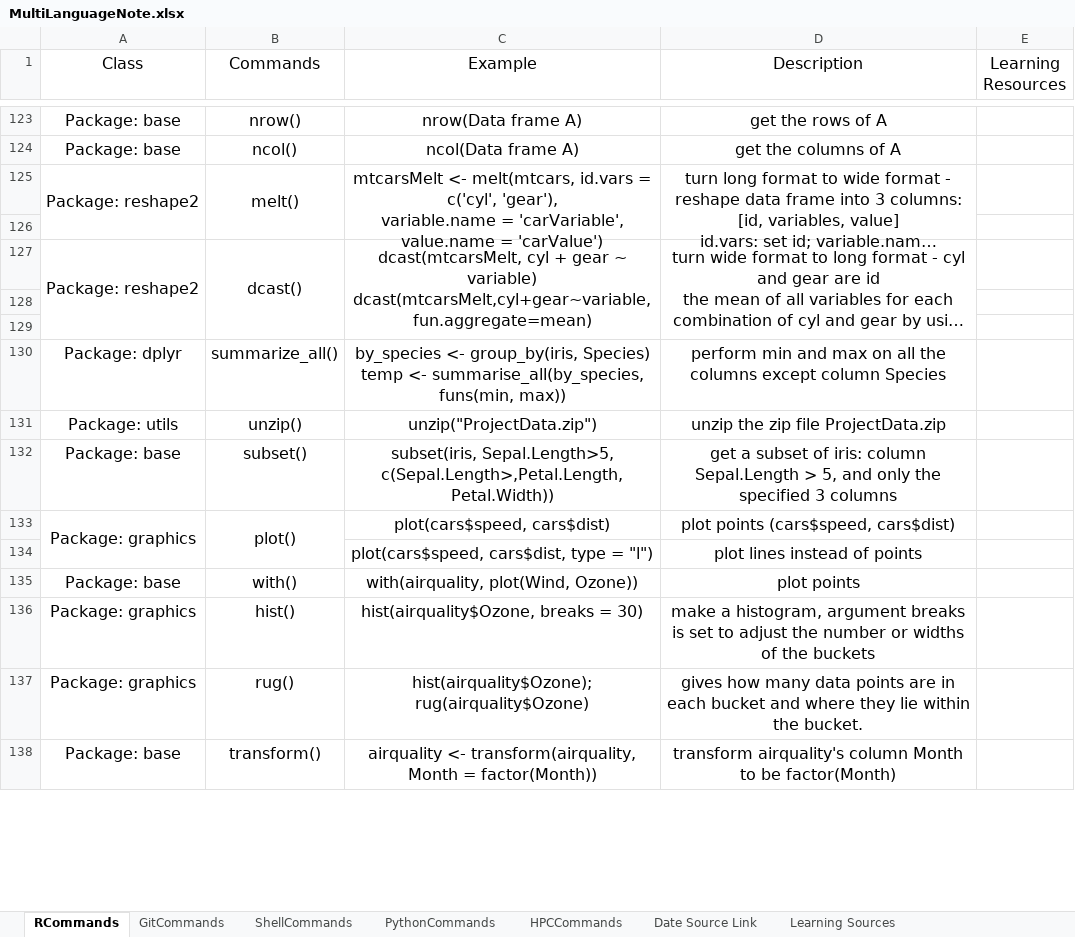
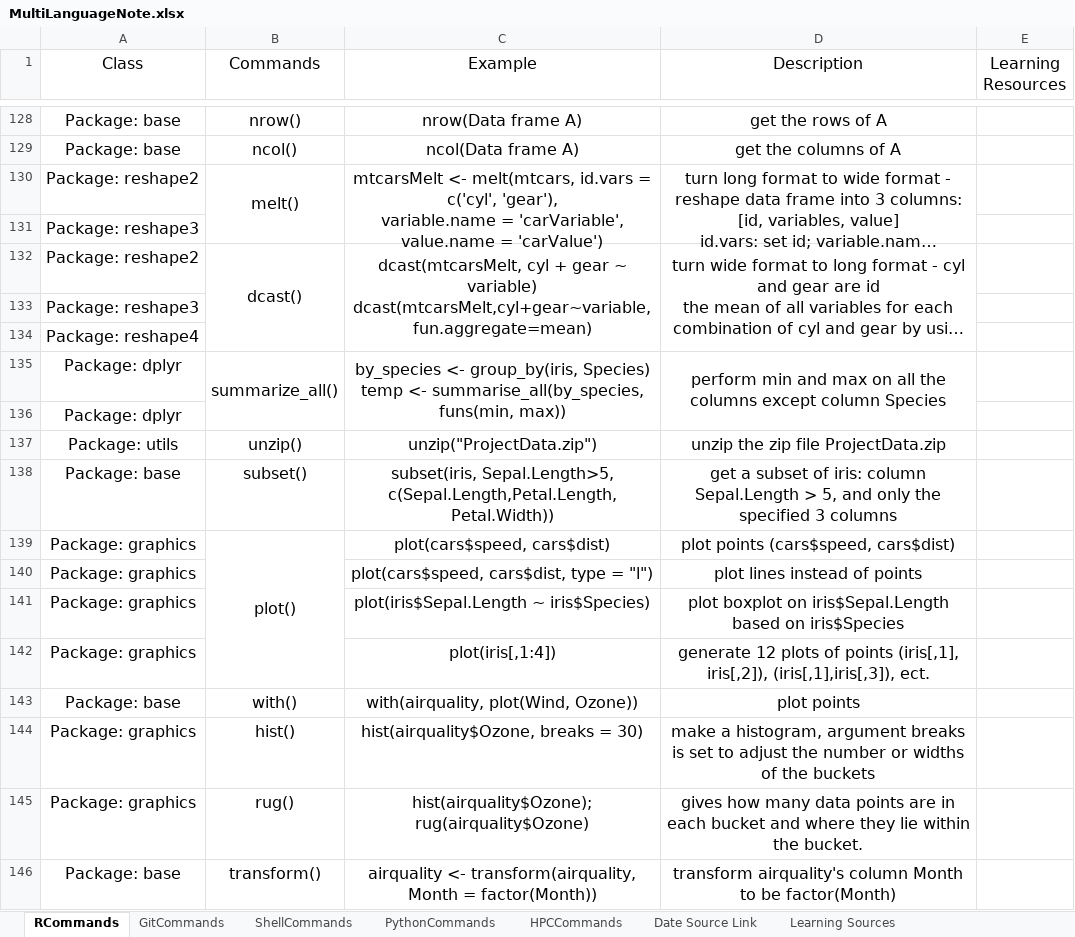
Before and after one commit to YKBKyle/RProgammingNote, an Excel workbook: MultiLanguageNote.xlsx, sheet RCommands, drawn as a sheet; only a part is shown, gaps mark what is left out; long unchanged cells end in …; values as stored, in another font and other column widths than the file's, no borders; removed rows and columns are numbered as before the commit, all else as after; the diff covers the shown part only; the diff names each change by its address in the sheet, - before the commit and + after, or states it on an @@ line.

Commit message:
Update on 20190101.1050 by YBKKyle

```diff
--- a/MultiLanguageNote.xlsx (sheet RCommands)
+++ b/MultiLanguageNote.xlsx (sheet RCommands)
-A125:A126 merged
-A131 (Class): (empty)
+A131 (Class): Package: reshape3
-A127:A129 merged
-A133 (Class): (empty)
+A133 (Class): Package: reshape3
-A134 (Class): (empty)
+A134 (Class): Package: reshape4
+B135:B136 merged
+C135:C136 merged
+D135:D136 merged
+row 136: Package: dplyr
-C138 (Example): subset(iris, Sepal.Length>5, c(Sepal.Length>,Petal.Length, Petal.Width))
+C138 (Example): subset(iris, Sepal.Length>5, c(Sepal.Length,Petal.Length, Petal.Width))
-A133:A134 merged
-A140 (Class): (empty)
+A140 (Class): Package: graphics
+row 141: Package: graphics |  | plot(iris$Sepal.Length ~ iris$Species) | plot boxplot on iris$Sepal.Length based on iris$Species
+row 142: Package: graphics |  | plot(iris[,1:4]) | generate 12 plots of points (iris[,1], iris[,2]), (iris[,1],iris[,3]), ect.
```
Also changed, not shown: 15 added rows, 1 removed row, 1 moved row, 230 edited cells and merged cells elsewhere in this sheet.
